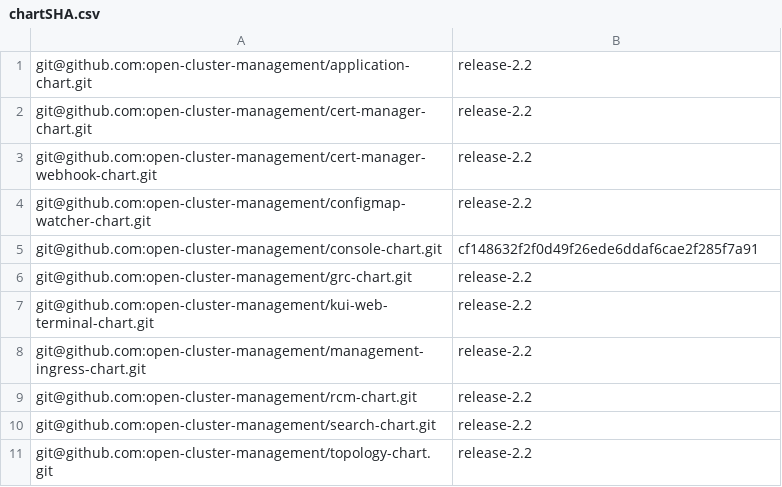
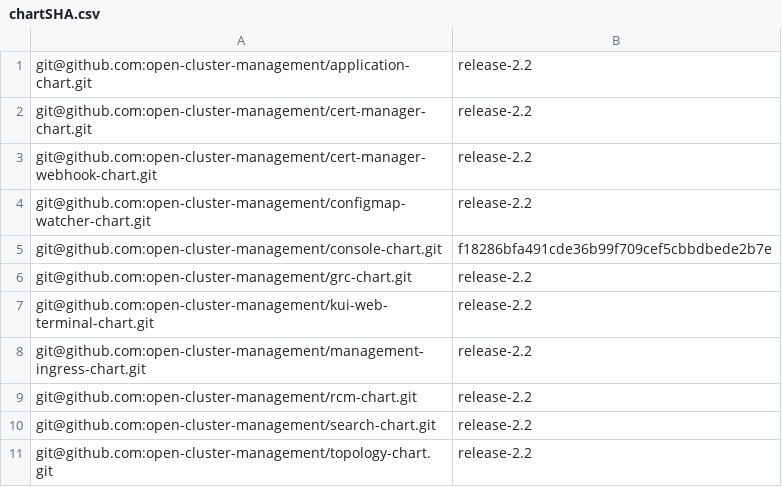
Before and after one commit to zkayyali812/multicloudhub-repo, a CSV file: cicd-scripts/chartSHA.csv, drawn as a sheet.

Commit message:
Include more helm chart values.

```diff
--- a/cicd-scripts/chartSHA.csv
+++ b/cicd-scripts/chartSHA.csv
@@ -4,3 +4,3 @@ git@github.com:open-cluster-management/cert-manager-webhook-chart.git,release-2.
 git@github.com:open-cluster-management/configmap-watcher-chart.git,release-2.2
-git@github.com:open-cluster-management/console-chart.git,cf148632f2f0d49f26ede6ddaf6cae2f285f7a91
+git@github.com:open-cluster-management/console-chart.git,f18286bfa491cde36b99f709cef5cbbdbede2b7e
 git@github.com:open-cluster-management/grc-chart.git,release-2.2
```
